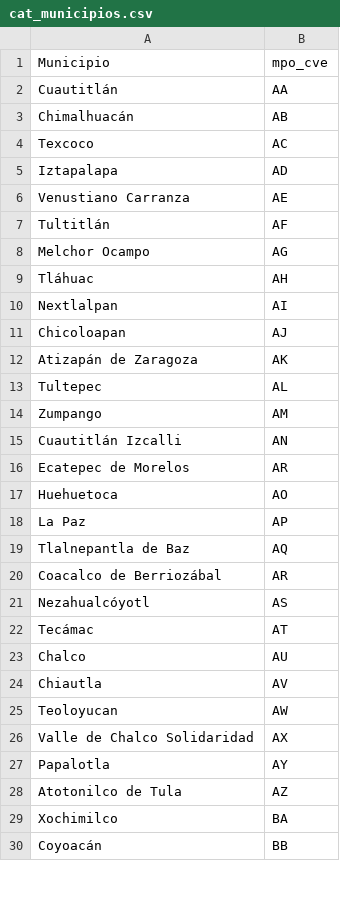
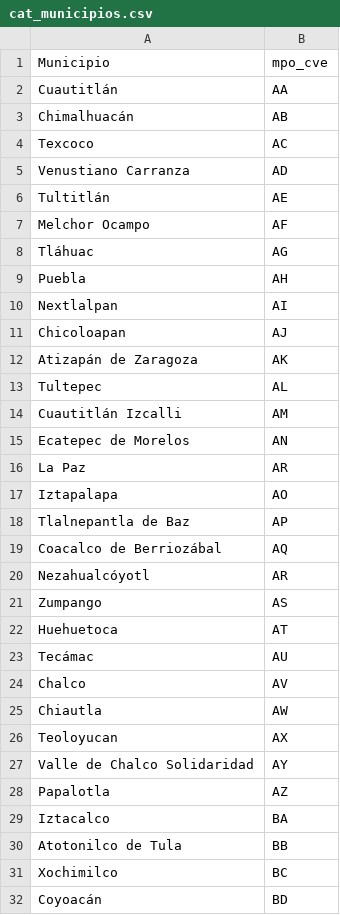
Before and after one commit to ErickdeMauleon/dashboard_streamlit, a CSV file: Data/cat_municipios.csv, drawn as a sheet; only a part is shown; the diff covers the shown part only.

Commit message:
committing files

```diff
--- a/Data/cat_municipios.csv
+++ b/Data/cat_municipios.csv
@@ -4,7 +4,7 @@ Chimalhuacán,AB
 Texcoco,AC
-Iztapalapa,AD
-Venustiano Carranza,AE
-Tultitlán,AF
-Melchor Ocampo,AG
-Tláhuac,AH
+Venustiano Carranza,AD
+Tultitlán,AE
+Melchor Ocampo,AF
+Tláhuac,AG
+Puebla,AH
 Nextlalpan,AI
@@ -13,18 +13,20 @@ Atizapán de Zaragoza,AK
 Tultepec,AL
-Zumpango,AM
-Cuautitlán Izcalli,AN
-Ecatepec de Morelos,AR
-Huehuetoca,AO
-La Paz,AP
-Tlalnepantla de Baz,AQ
-Coacalco de Berriozábal,AR
-Nezahualcóyotl,AS
-Tecámac,AT
-Chalco,AU
-Chiautla,AV
-Teoloyucan,AW
-Valle de Chalco Solidaridad,AX
-Papalotla,AY
-Atotonilco de Tula,AZ
-Xochimilco,BA
-Coyoacán,BB
+Cuautitlán Izcalli,AM
+Ecatepec de Morelos,AN
+La Paz,AR
+Iztapalapa,AO
+Tlalnepantla de Baz,AP
+Coacalco de Berriozábal,AQ
+Nezahualcóyotl,AR
+Zumpango,AS
+Huehuetoca,AT
+Tecámac,AU
+Chalco,AV
+Chiautla,AW
+Teoloyucan,AX
+Valle de Chalco Solidaridad,AY
+Papalotla,AZ
+Iztacalco,BA
+Atotonilco de Tula,BB
+Xochimilco,BC
+Coyoacán,BD
```
Also changed, not shown: 4 added rows, 6 removed rows and 20 edited cells elsewhere in this file.
